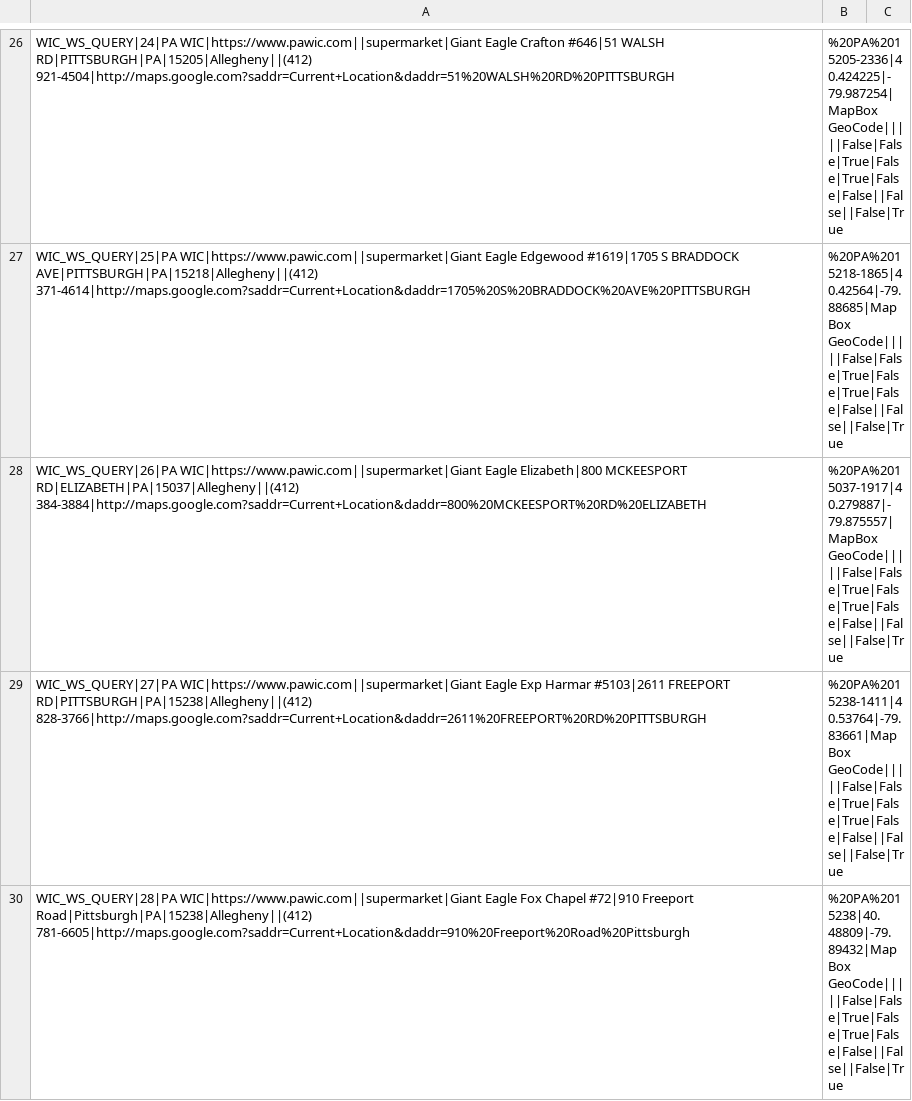
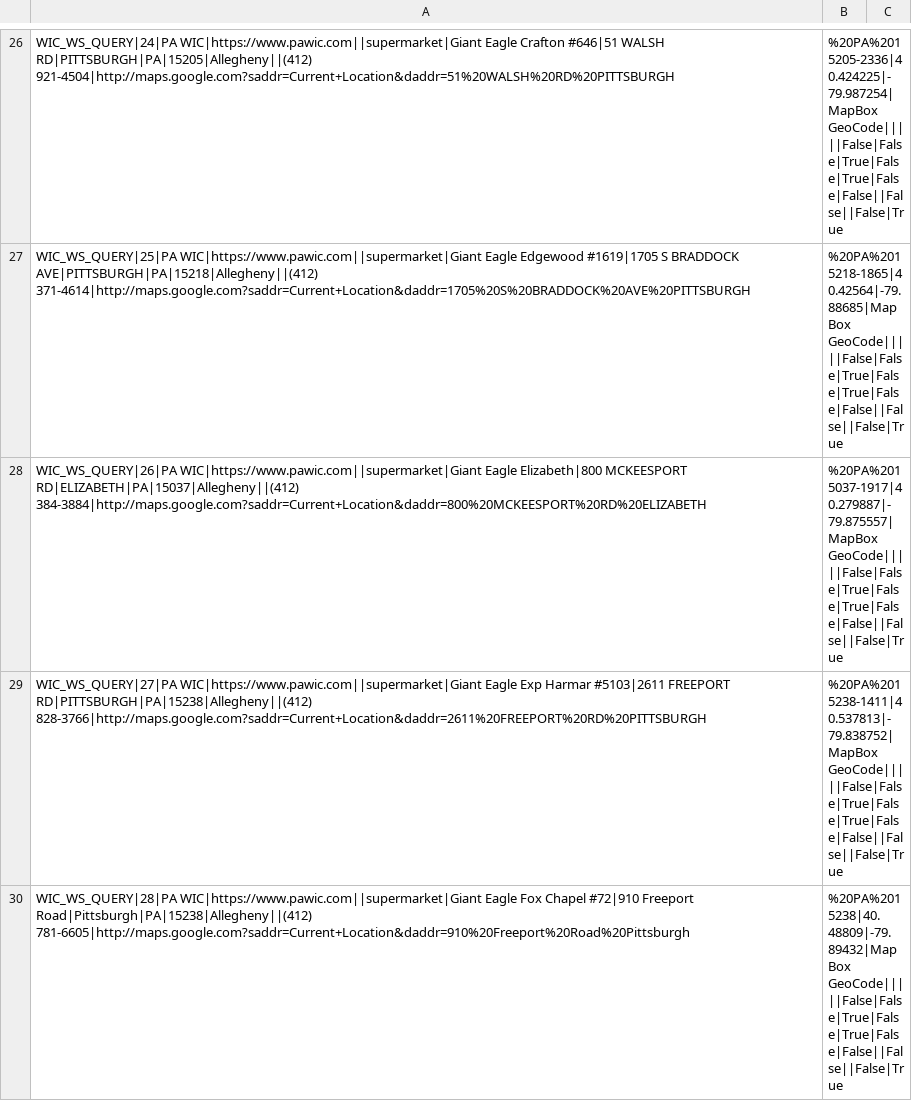
Before and after one commit to CodeForPittsburgh/food-access-data-transformation, a CSV file: food-data/raw-sources/wic-raw.csv, drawn as a sheet; only a part is shown, gaps mark what is left out; the diff covers the shown part only.

```diff
--- a/food-data/raw-sources/wic-raw.csv
+++ b/food-data/raw-sources/wic-raw.csv
@@ -28,3 +28,3 @@ WIC_WS_QUERY|25|PA WIC|https://www.pawic.com||supermarket|Giant Eagle Edgewood #
 WIC_WS_QUERY|26|PA WIC|https://www.pawic.com||supermarket|Giant Eagle Elizabeth|800 MCKEESPORT RD|ELIZABETH|PA|15037|Allegheny||(412) 384-3884|http://maps.google.com?saddr=Current+Location&daddr=800%20MCKEESPORT%20RD%20ELIZABETH,%20PA%2015037-1917|40.279887|-79.875557|MapBox GeoCode|||||False|False|True|False|True|False|False||False||False|True
-WIC_WS_QUERY|27|PA WIC|https://www.pawic.com||supermarket|Giant Eagle Exp Harmar #5103|2611 FREEPORT RD|PITTSBURGH|PA|15238|Allegheny||(412) 828-3766|http://maps.google.com?saddr=Current+Location&daddr=2611%20FREEPORT%20RD%20PITTSBURGH,%20PA%2015238-1411|40.53764|-79.83661|MapBox GeoCode|||||False|False|True|False|True|False|False||False||False|True
+WIC_WS_QUERY|27|PA WIC|https://www.pawic.com||supermarket|Giant Eagle Exp Harmar #5103|2611 FREEPORT RD|PITTSBURGH|PA|15238|Allegheny||(412) 828-3766|http://maps.google.com?saddr=Current+Location&daddr=2611%20FREEPORT%20RD%20PITTSBURGH,%20PA%2015238-1411|40.537813|-79.838752|MapBox GeoCode|||||False|False|True|False|True|False|False||False||False|True
 WIC_WS_QUERY|28|PA WIC|https://www.pawic.com||supermarket|Giant Eagle Fox Chapel #72|910 Freeport Road|Pittsburgh|PA|15238|Allegheny||(412) 781-6605|http://maps.google.com?saddr=Current+Location&daddr=910%20Freeport%20Road%20Pittsburgh,%20PA%2015238|40.48809|-79.89432|MapBox GeoCode|||||False|False|True|False|True|False|False||False||False|True
```
Also changed, not shown: 2 edited cells elsewhere in this file, food-data/merged-data/invalid-raw-sources.csv, food-data/raw-sources/jh-fresh-access-raw.csv, 3 other files.
